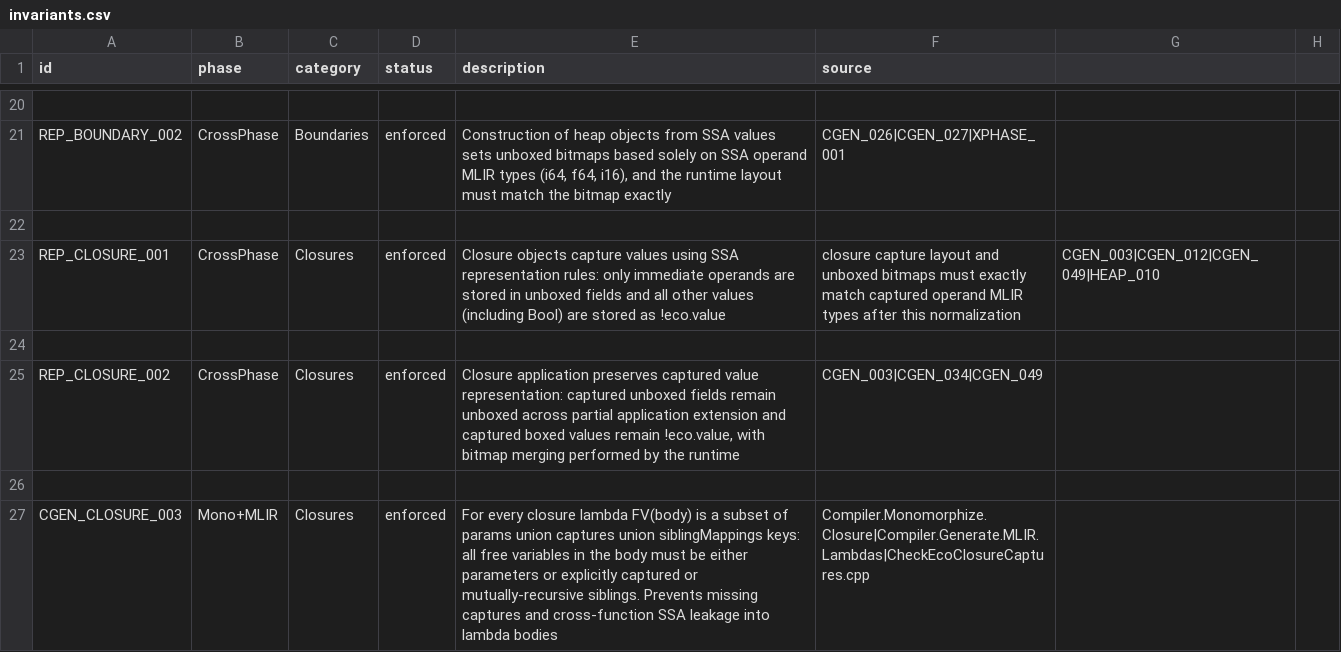
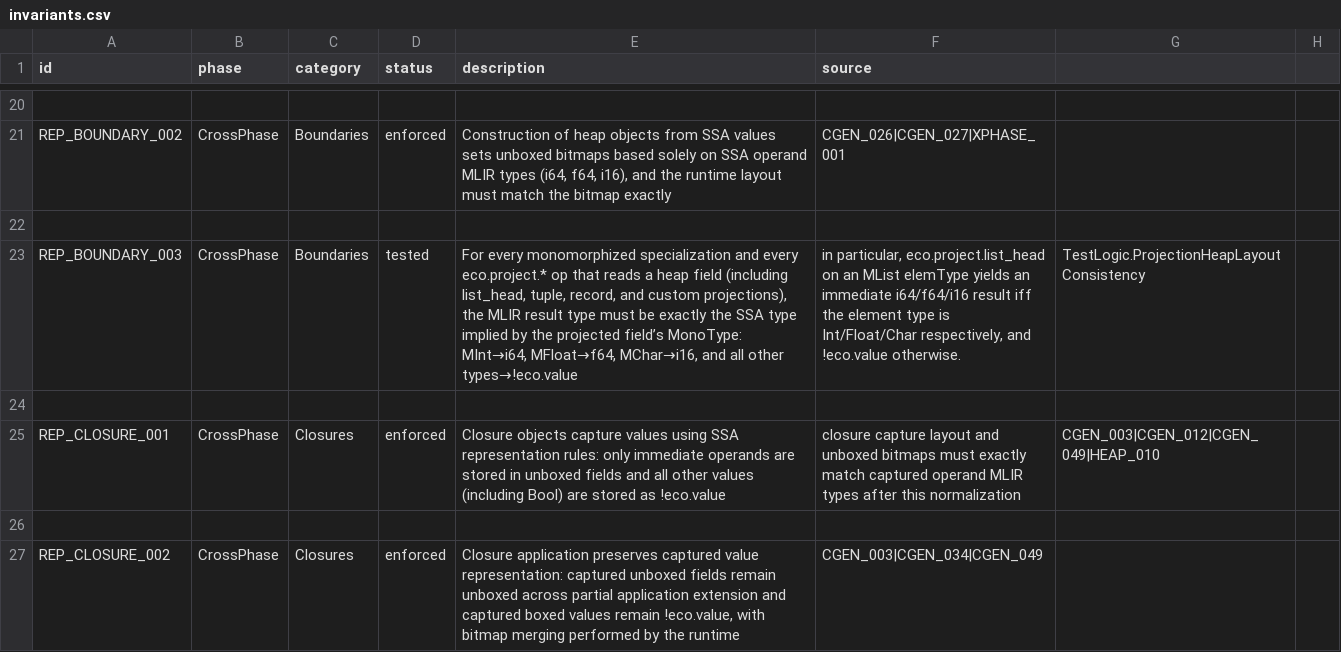
Before and after one commit to eco-lang/eco-compiler, a CSV file: design_docs/invariants.csv, drawn as a sheet; only a part is shown, gaps mark what is left out; the shorter side is filled out with more unchanged rows; the diff covers the shown part only; the diff names each change by its address in the sheet, - before the commit and + after, or states it on an @@ line.

Commit message:
Add tests for projection heap layout consistency and apply boxing
Add ProjectionHeapLayoutConsistency test logic for REP_BOUNDARY_003, which walks all MonoCall nodes
and checks that a list argument's element unboxability agrees with the callee parameter's expected
element type. A caller passing MList MInt (unboxed i64 heads) into a callee expecting MList of boxed
!eco.value heads would have its eco.project.list_head reinterpret unboxed data as a heap pointer and
segfault. The invariant and its test-logic documentation are recorded alongside the new test.

Add GenericApplyBoxingTest at the allocator level to guard against generic apply paths boxing values
incorrectly, and extend ListFilterTest to exercise the unboxed-versus-boxed projection cases.

```diff
--- a/design_docs/invariants.csv
+++ b/design_docs/invariants.csv
+row 23: REP_BOUNDARY_003 | CrossPhase | Boundaries | tested | For every monomorphized specialization and every eco.project.* op that reads a heap field (including list_head, tuple, record, and custom projections), the MLIR result type must be exactly the SSA type implied by the projected field’s MonoType: MInt→i64, MFloat→f64, MChar→i16, and all other types→!eco.value | in particular, eco.project.list_head on an MList elemType yields an immediate i64/f64/i16 result iff the element type is Int/Float/Char respectively, and !eco.value otherwise. | TestLogic.ProjectionHeapLayoutConsistency
+row 24: (empty)
```
Also changed, not shown: 1 added row and 1 edited cell elsewhere in this file, 8 other files.
